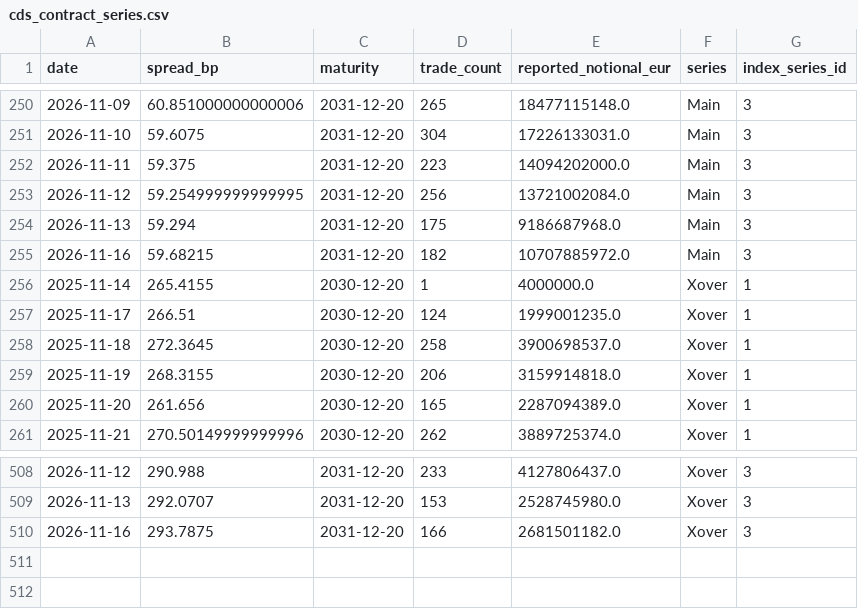
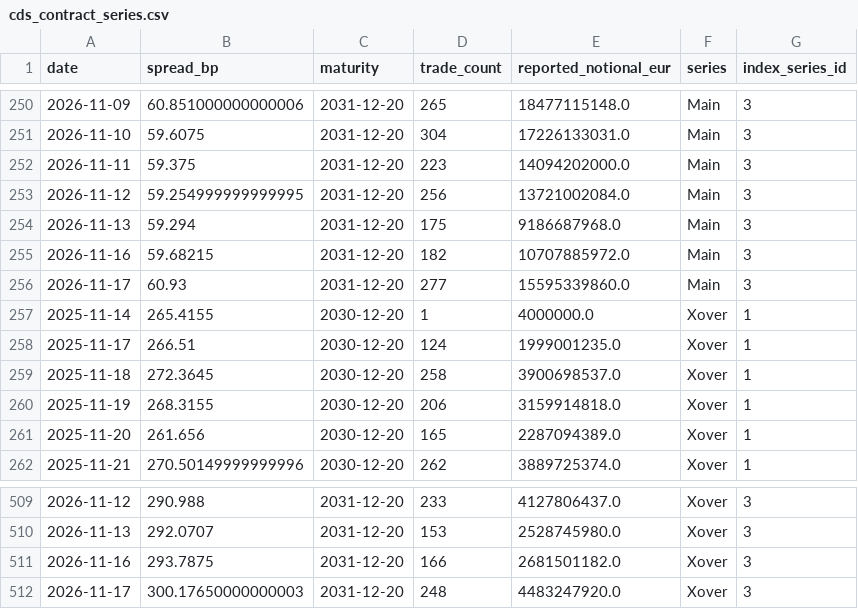
Before and after one commit to YieldShock13/CDX-Crossover, a CSV file: data/cds_contract_series.csv, drawn as a sheet; only a part is shown, gaps mark what is left out; the diff names each change by its address in the sheet, - before the commit and + after, or states it on an @@ line.

```diff
--- a/data/cds_contract_series.csv
+++ b/data/cds_contract_series.csv
+row 256: 2026-11-17 | 60.93 | 2031-12-20 | 277 | 15595339860.0 | Main | 3
+row 512: 2026-11-17 | 300.17650000000003 | 2031-12-20 | 248 | 4483247920.0 | Xover | 3
```
Also changed, not shown: data/cds_dashboard_history.csv, data/cds_dashboard_model_history.csv, 1 other file.
